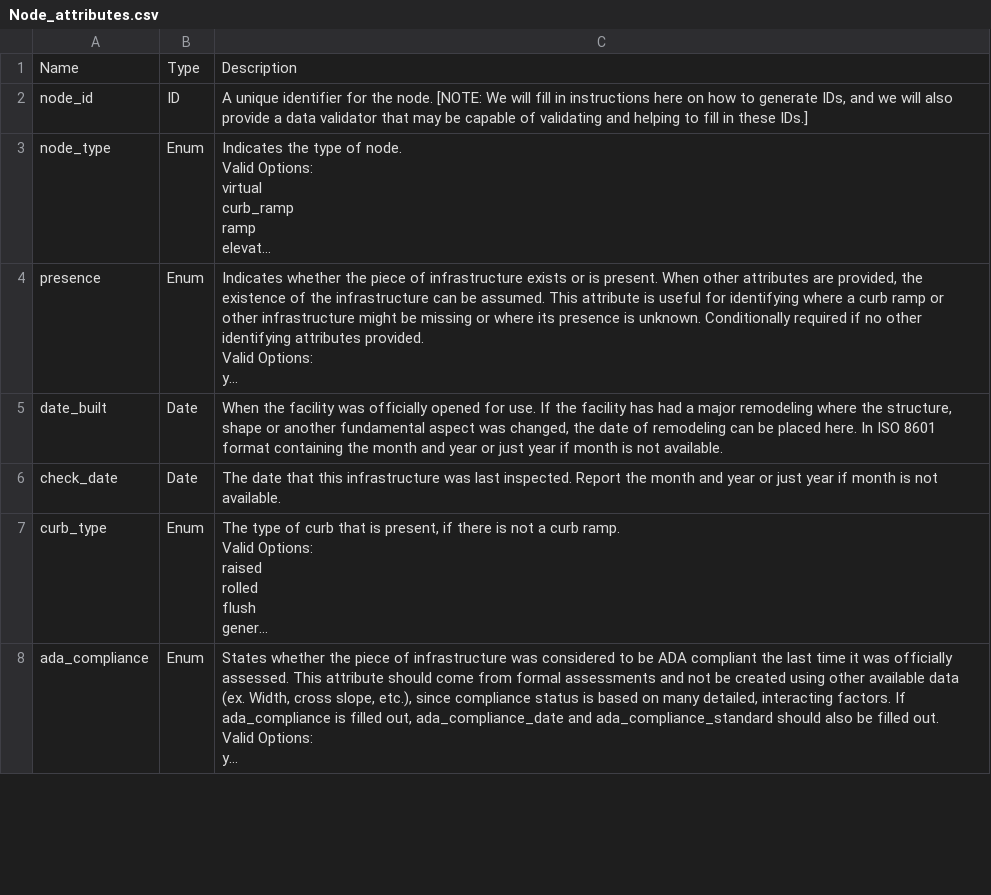
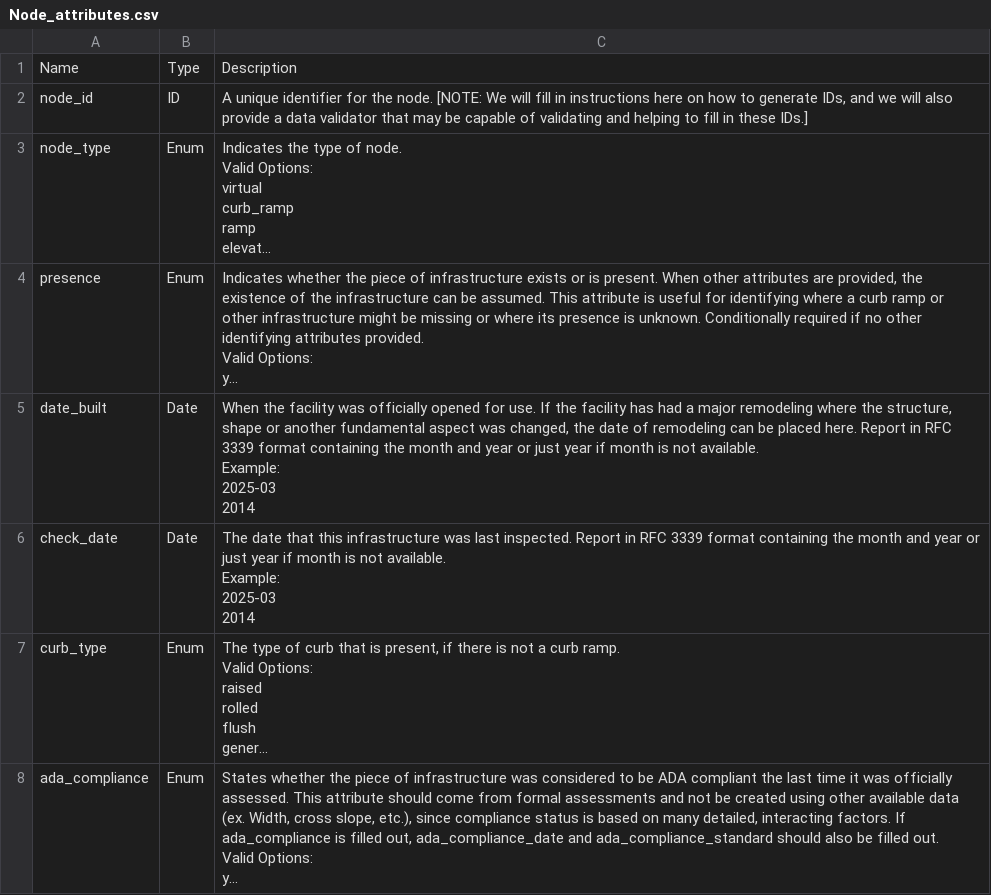
Before and after one commit to dotbts/BPA, a CSV file: gatis_explorer/data/Node_attributes.csv, drawn as a sheet; only a part is shown; long unchanged cells end in …; ↵ is a line break in a cell; the diff covers the shown part only; the diff names each change by its address in the sheet, - before the commit and + after, or states it on an @@ line.

Commit message:
gatis spec updates

```diff
--- a/gatis_explorer/data/Node_attributes.csv
+++ b/gatis_explorer/data/Node_attributes.csv
-C5: …placed here. In ISO 8601 format containing the month and year or just year if month is not available.
+C5: …placed here. Report in RFC 3339 format containing the month and year or just year if month is not available. ↵ Example: ↵ 2025-03 ↵ 2014
-C6: …inspected. Report the month and year or just year if month is not available.
+C6: …inspected. Report in RFC 3339 format containing the month and year or just year if month is not available. ↵ Example: ↵ 2025-03 ↵ 2014
```
Also changed, not shown: 1 added row, 2 removed rows and 1 edited cell elsewhere in this file, gatis_explorer/data/Edge_attributes.csv, gatis_explorer/data/Edge_types.csv, 6 other files.
